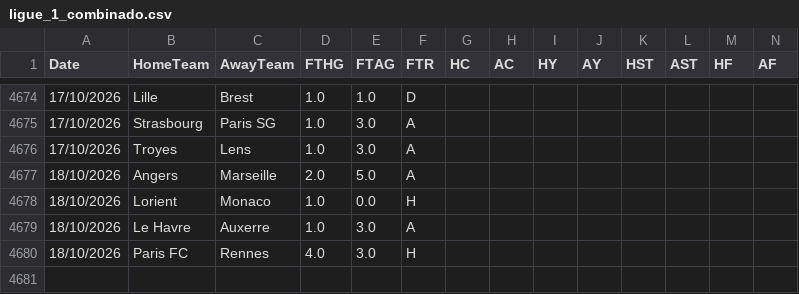
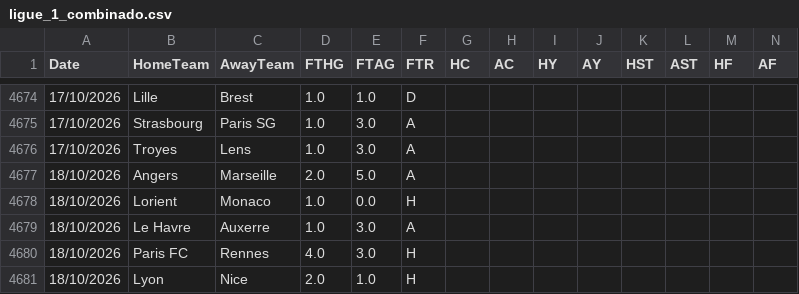
Before and after one commit to hectormera4-dotcom/premier-picks, a CSV file: ligue_1_combinado.csv, drawn as a sheet; only a part is shown, gaps mark what is left out; rows hold the shown columns only; the diff names each change by its address in the sheet, - before the commit and + after, or states it on an @@ line.

```diff
--- a/ligue_1_combinado.csv
+++ b/ligue_1_combinado.csv
+row 4681: 18/10/2026 | Lyon | Nice | 2.0 | 1.0 | H
```
Also changed, not shown: eredivisie_combinado.csv, serie_a_combinado.csv.
